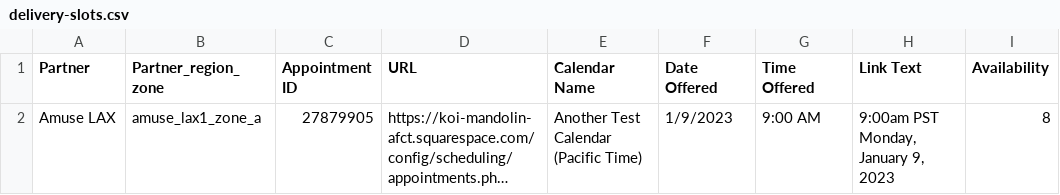
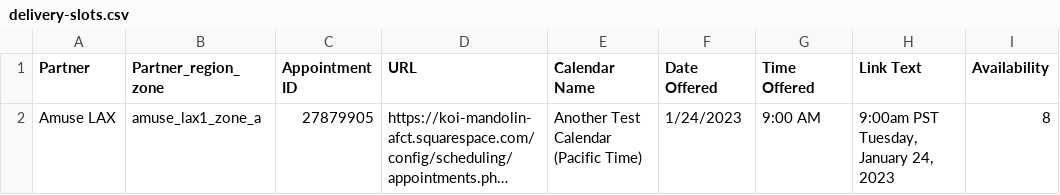
Before and after one commit to 710labs/seventen-functional-tests, a CSV file: utils/delivery-slots.csv, drawn as a sheet; long unchanged cells end in …; the diff names each change by its address in the sheet, - before the commit and + after, or states it on an @@ line.

Commit message:
Update delivery-slots.csv

```diff
--- a/utils/delivery-slots.csv
+++ b/utils/delivery-slots.csv
-F2 (Date Offered): 1/9/2023
+F2 (Date Offered): 1/24/2023
-H2 (Link Text): 9:00am PST Monday, January 9, 2023
+H2 (Link Text): 9:00am PST Tuesday, January 24, 2023
```
